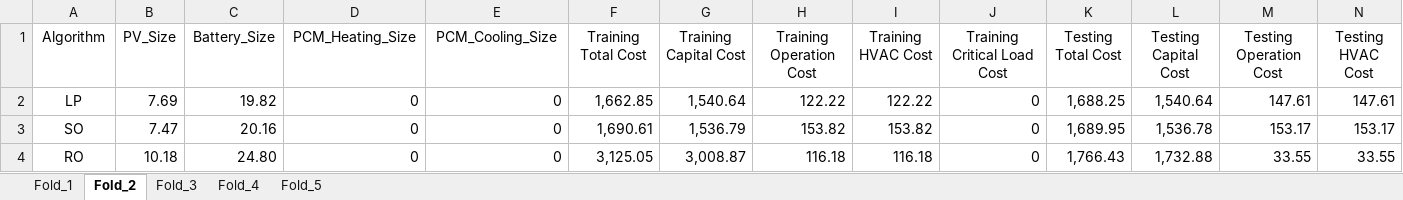
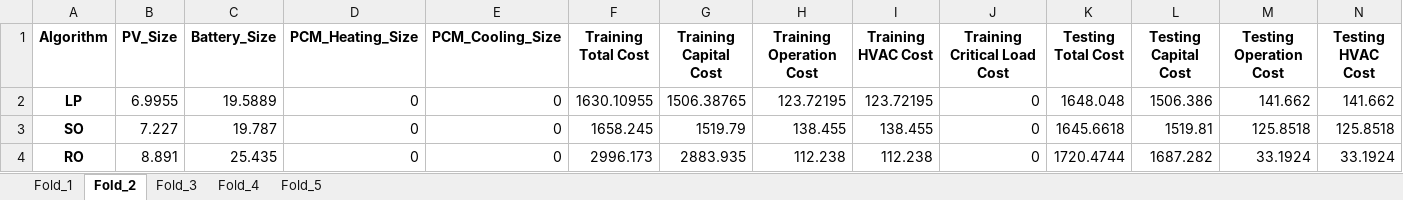
Before and after one commit to ARResearchCC/Capacity_Algo, an Excel workbook: Safe_Results/SA_Capacity_Costs/SA_Capacity_Costs_LPLB.xlsx, sheet Fold_2, drawn as a sheet; only a part is shown; values as stored, in another font and other column widths than the file's, no borders; the diff covers the shown part only; the diff names each change by its address in the sheet, - before the commit and + after, or states it on an @@ line.

```diff
--- a/Safe_Results/SA_Capacity_Costs/SA_Capacity_Costs_LPLB.xlsx (sheet Fold_2)
+++ b/Safe_Results/SA_Capacity_Costs/SA_Capacity_Costs_LPLB.xlsx (sheet Fold_2)
-A1:N1 bold: off
+A1:N1 bold: on
-A2:A4 bold: off
+A2:A4 bold: on
-B2 (PV_Size): 7.69
+B2 (PV_Size): 6.9955
-C2 (Battery_Size): 19.82
+C2 (Battery_Size): 19.5889
-F2 (Training Total Cost): 1,662.85
+F2 (Training Total Cost): 1630.10955
-G2 (Training Capital Cost): 1,540.64
+G2 (Training Capital Cost): 1506.38765
-H2 (Training Operation Cost): 122.22
+H2 (Training Operation Cost): 123.72195
-I2 (Training HVAC Cost): 122.22
+I2 (Training HVAC Cost): 123.72195
-K2 (Testing Total Cost): 1,688.25
+K2 (Testing Total Cost): 1648.048
-L2 (Testing Capital Cost): 1,540.64
+L2 (Testing Capital Cost): 1506.386
-M2 (Testing Operation Cost): 147.61
+M2 (Testing Operation Cost): 141.662
-N2 (Testing HVAC Cost): 147.61
+N2 (Testing HVAC Cost): 141.662
-B3 (PV_Size): 7.47
+B3 (PV_Size): 7.227
-C3 (Battery_Size): 20.16
+C3 (Battery_Size): 19.787
-F3 (Training Total Cost): 1,690.61
+F3 (Training Total Cost): 1658.245
-G3 (Training Capital Cost): 1,536.79
+G3 (Training Capital Cost): 1519.79
-H3 (Training Operation Cost): 153.82
+H3 (Training Operation Cost): 138.455
-I3 (Training HVAC Cost): 153.82
+I3 (Training HVAC Cost): 138.455
-K3 (Testing Total Cost): 1,689.95
+K3 (Testing Total Cost): 1645.6618
-L3 (Testing Capital Cost): 1,536.78
+L3 (Testing Capital Cost): 1519.81
-M3 (Testing Operation Cost): 153.17
+M3 (Testing Operation Cost): 125.8518
-N3 (Testing HVAC Cost): 153.17
+N3 (Testing HVAC Cost): 125.8518
-B4 (PV_Size): 10.18
+B4 (PV_Size): 8.891
-C4 (Battery_Size): 24.80
+C4 (Battery_Size): 25.435
-F4 (Training Total Cost): 3,125.05
+F4 (Training Total Cost): 2996.173
-G4 (Training Capital Cost): 3,008.87
+G4 (Training Capital Cost): 2883.935
-H4 (Training Operation Cost): 116.18
+H4 (Training Operation Cost): 112.238
-I4 (Training HVAC Cost): 116.18
+I4 (Training HVAC Cost): 112.238
-K4 (Testing Total Cost): 1,766.43
+K4 (Testing Total Cost): 1720.4744
-L4 (Testing Capital Cost): 1,732.88
+L4 (Testing Capital Cost): 1687.282
-M4 (Testing Operation Cost): 33.55
+M4 (Testing Operation Cost): 33.1924
-N4 (Testing HVAC Cost): 33.55
+N4 (Testing HVAC Cost): 33.1924
```
Also changed, not shown: cell formats elsewhere in this sheet, sheet Fold_1, sheet Fold_4, sheet Fold_3, sheet Fold_5, Safe_Results/SA_Locations/SA_Locations_Alaska.xlsx, Safe_Results/SA_Locations/SA_Locations_Arizona.xlsx, 40 other files.
